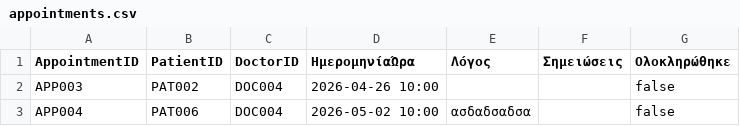
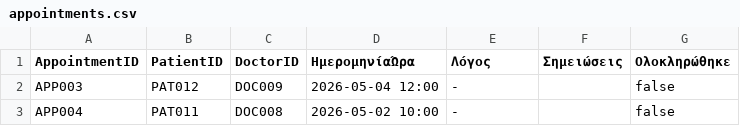
Before and after one commit to GimisLogos/CN5004, a CSV file: data/appointments.csv, drawn as a sheet.

```diff
--- a/data/appointments.csv
+++ b/data/appointments.csv
@@ -1,3 +1,3 @@
 AppointmentID,PatientID,DoctorID,ΗμερομηνίαΏρα,Λόγος,Σημειώσεις,Ολοκληρώθηκε
-APP003,PAT002,DOC004,2026-04-26 10:00,,,false
-APP004,PAT006,DOC004,2026-05-02 10:00,ασδαδσαδσα,,false
+APP003,PAT012,DOC009,2026-05-04 12:00,-,,false
+APP004,PAT011,DOC008,2026-05-02 10:00,-,,false
```
Also changed, not shown: data/doctors.csv, data/patients.csv, 7 other files.
